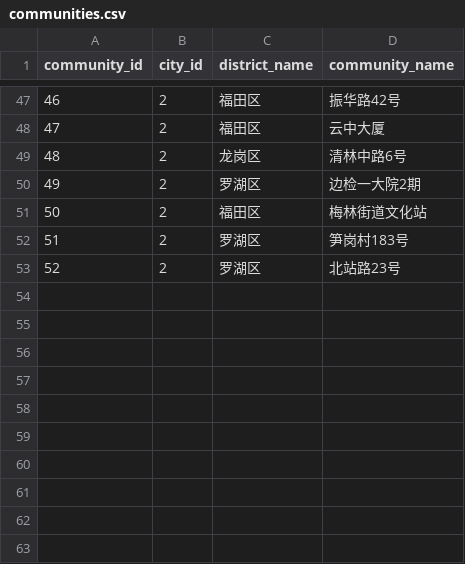
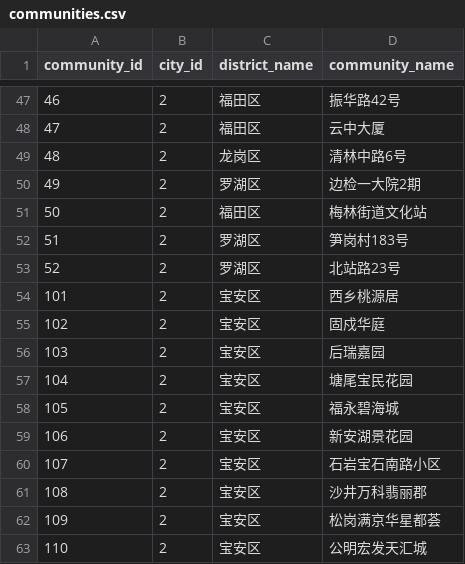
Before and after one commit to xuefeng0324/realty, a CSV file: realty_app/static/seed/communities.csv, drawn as a sheet; only a part is shown, gaps mark what is left out; the diff names each change by its address in the sheet, - before the commit and + after, or states it on an @@ line.

Commit message:
feat(realty_app): 给宝安区 listings 补 ~40 套 (v1.122.34 / 313)
findhouse 页面选「深圳宝安区」原本只能看到 2 套（都是 REAL），其他区都有 100+ 套。

变更：
- communities.csv +10 个宝安小区（id 101-110：西乡/固戍/后瑞/塘尾/福永/新安/石岩/沙井/松岗/公明，city_id=2）
- listings.csv 抽 20 套福田 + 20 套南山 DERIVED 重挂靠到宝安新社区（只改 community_id + title）
- 宝安原 2 套 REAL (id=27 联投东方华府一期) 保留未动
- school_premium_community.csv / school_premium_district.csv 跑 compute_school_premium.py 自动同步
  (宝安区 listing_count 2→42, premium_ratio -35%→+25%; 顺带修了 v0.11.0 后没重跑的陈旧 listing_count)

一致性：1300 行不变 / REAL 不变 / type-check 0 / vitest 145 files / 1205 tests 全过

详见 changelog/2026-09-10-v1.122.34-宝安区listings补齐.md

```diff
--- a/realty_app/static/seed/communities.csv
+++ b/realty_app/static/seed/communities.csv
+row 54: 101 | 2 | 宝安区 | 西乡桃源居
+row 55: 102 | 2 | 宝安区 | 固戍华庭
+row 56: 103 | 2 | 宝安区 | 后瑞嘉园
+row 57: 104 | 2 | 宝安区 | 塘尾宝民花园
+row 58: 105 | 2 | 宝安区 | 福永碧海城
+row 59: 106 | 2 | 宝安区 | 新安湖景花园
+row 60: 107 | 2 | 宝安区 | 石岩宝石南路小区
+row 61: 108 | 2 | 宝安区 | 沙井万科翡丽郡
+row 62: 109 | 2 | 宝安区 | 松岗满京华星都荟
+row 63: 110 | 2 | 宝安区 | 公明宏发天汇城
```
Also changed, not shown: realty_app/static/seed/listings.csv, realty_app/static/seed/school_premium_community.csv, 3 other files.
